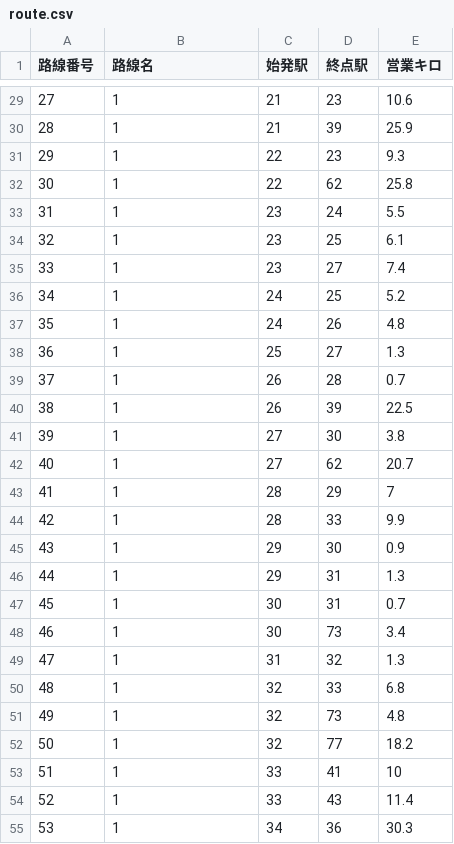
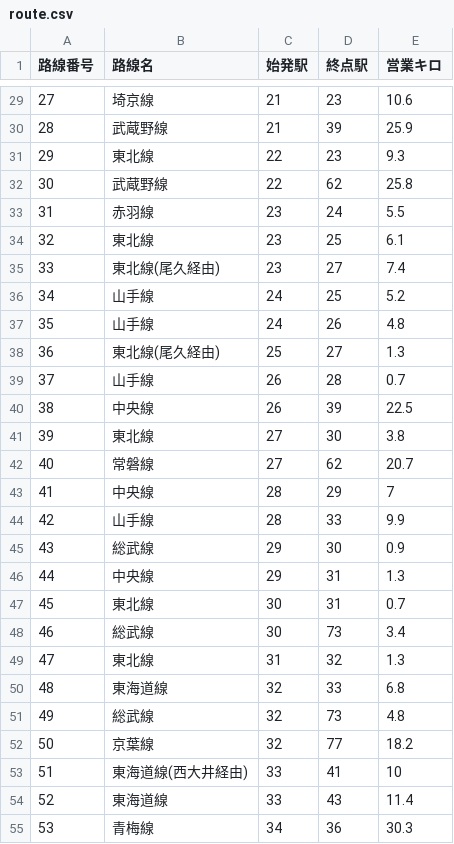
Before and after one commit to ochazuke1147/jr_path, a CSV file: route_data/route.csv, drawn as a sheet; only a part is shown, gaps mark what is left out; the diff covers the shown part only.

```diff
--- a/route_data/route.csv
+++ b/route_data/route.csv
@@ -29,27 +29,27 @@
-27,1,21,23,10.6
-28,1,21,39,25.9
-29,1,22,23,9.3
-30,1,22,62,25.8
-31,1,23,24,5.5
-32,1,23,25,6.1
-33,1,23,27,7.4
-34,1,24,25,5.2
-35,1,24,26,4.8
-36,1,25,27,1.3
-37,1,26,28,0.7
-38,1,26,39,22.5
-39,1,27,30,3.8
-40,1,27,62,20.7
-41,1,28,29,7
-42,1,28,33,9.9
-43,1,29,30,0.9
-44,1,29,31,1.3
-45,1,30,31,0.7
-46,1,30,73,3.4
-47,1,31,32,1.3
-48,1,32,33,6.8
-49,1,32,73,4.8
-50,1,32,77,18.2
-51,1,33,41,10
-52,1,33,43,11.4
-53,1,34,36,30.3
+27,埼京線,21,23,10.6
+28,武蔵野線,21,39,25.9
+29,東北線,22,23,9.3
+30,武蔵野線,22,62,25.8
+31,赤羽線,23,24,5.5
+32,東北線,23,25,6.1
+33,東北線(尾久経由),23,27,7.4
+34,山手線,24,25,5.2
+35,山手線,24,26,4.8
+36,東北線(尾久経由),25,27,1.3
+37,山手線,26,28,0.7
+38,中央線,26,39,22.5
+39,東北線,27,30,3.8
+40,常磐線,27,62,20.7
+41,中央線,28,29,7
+42,山手線,28,33,9.9
+43,総武線,29,30,0.9
+44,中央線,29,31,1.3
+45,東北線,30,31,0.7
+46,総武線,30,73,3.4
+47,東北線,31,32,1.3
+48,東海道線,32,33,6.8
+49,総武線,32,73,4.8
+50,京葉線,32,77,18.2
+51,東海道線(西大井経由),33,41,10
+52,東海道線,33,43,11.4
+53,青梅線,34,36,30.3
```
Also changed, not shown: 86 edited cells elsewhere in this file, map/path_list.csv, 5 other files.
